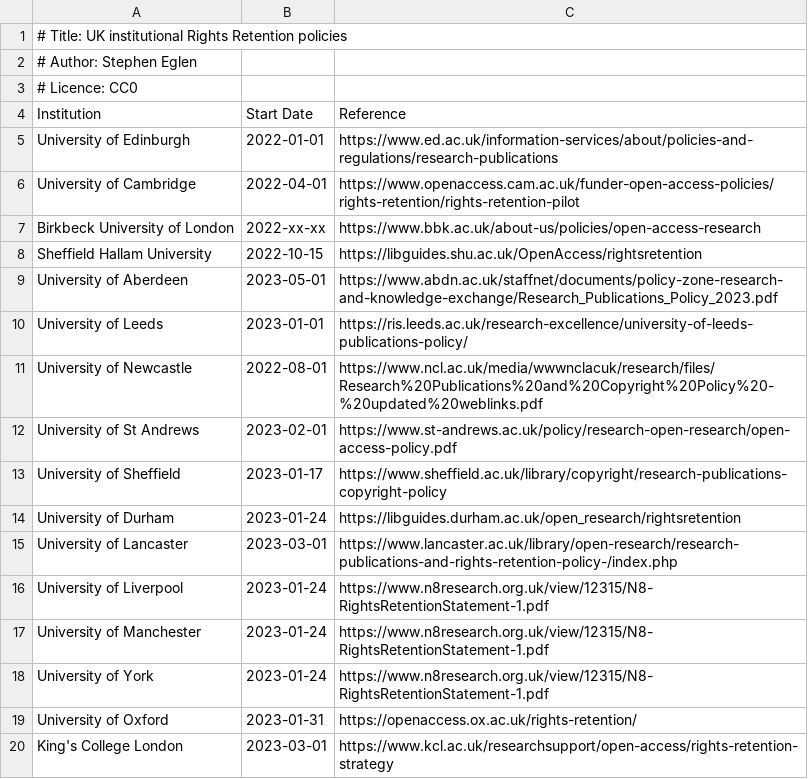
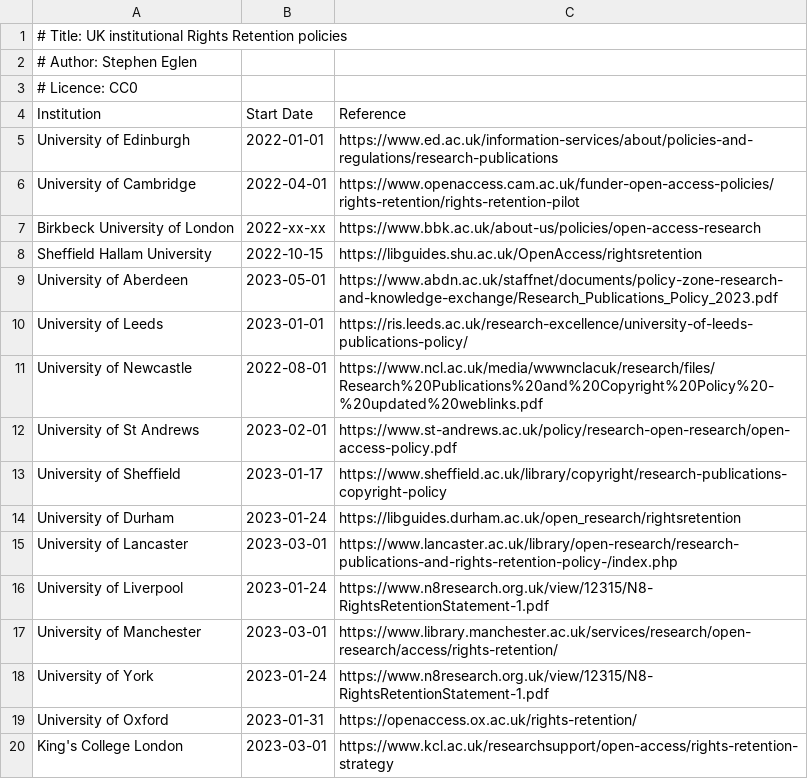
Before and after one commit to sje30/rrs, a CSV file: ukinstitutions.csv, drawn as a sheet.

Commit message:
Better (but not definitive) link for Manchester

```diff
--- a/ukinstitutions.csv
+++ b/ukinstitutions.csv
@@ -16,3 +16,3 @@ University of Lancaster,2023-03-01,https://www.lancaster.ac.uk/library/open-rese
 University of Liverpool,2023-01-24,https://www.n8research.org.uk/view/12315/N8-RightsRetentionStatement-1.pdf
-University of Manchester,2023-01-24,https://www.n8research.org.uk/view/12315/N8-RightsRetentionStatement-1.pdf
+University of Manchester,2023-03-01,https://www.library.manchester.ac.uk/services/research/open-research/access/rights-retention/
 University of York,2023-01-24,https://www.n8research.org.uk/view/12315/N8-RightsRetentionStatement-1.pdf
```
